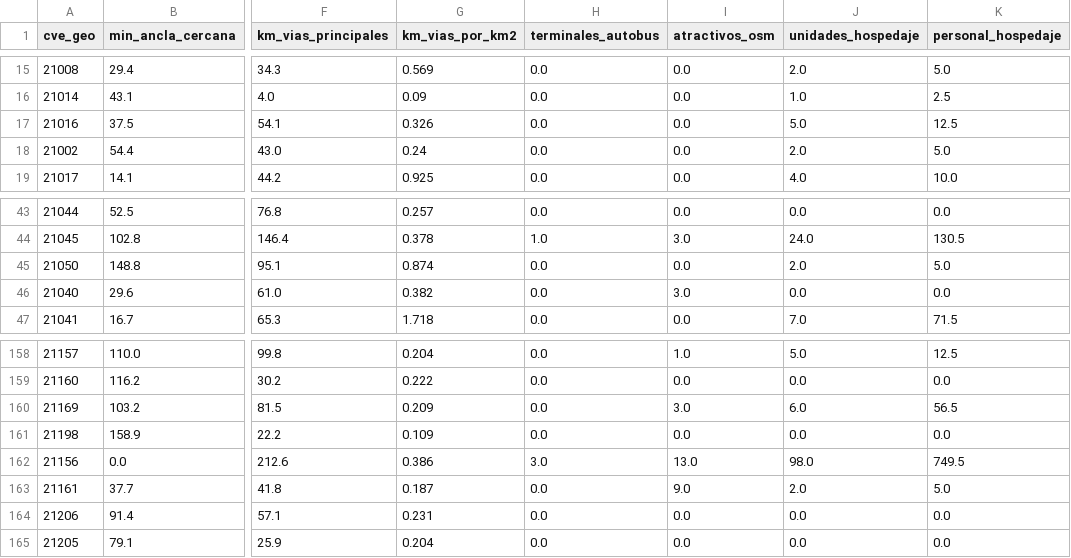
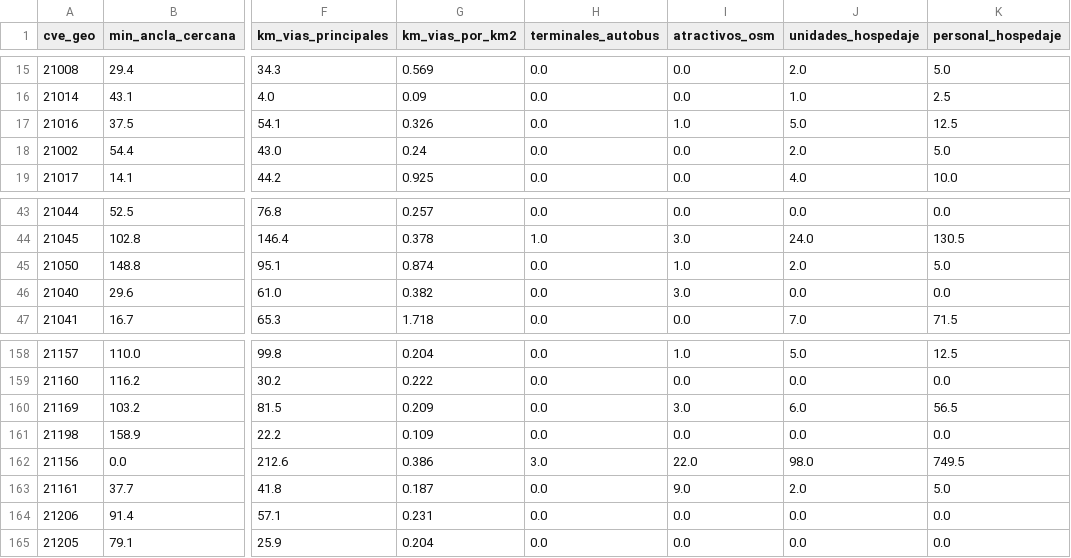
Before and after one commit to Styveensoon/MOPEDETU-Modelo-Predcitivo-de-Desentralizacion-Turistica-, a CSV file: data/derivados/infraestructura_municipio.csv, drawn as a sheet; only a part is shown, gaps mark what is left out; the diff names each change by its address in the sheet, - before the commit and + after, or states it on an @@ line.

```diff
--- a/data/derivados/infraestructura_municipio.csv
+++ b/data/derivados/infraestructura_municipio.csv
-I17 (atractivos_osm): 0.0
+I17 (atractivos_osm): 1.0
-I45 (atractivos_osm): 0.0
+I45 (atractivos_osm): 1.0
-I162 (atractivos_osm): 13.0
+I162 (atractivos_osm): 22.0
```
Also changed, not shown: data/catalogos/temporadas.csv, data/derivados/actividad_municipio.csv, 14 other files.
